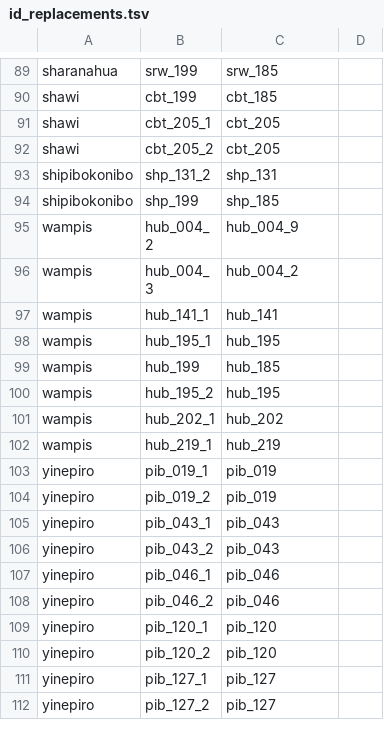
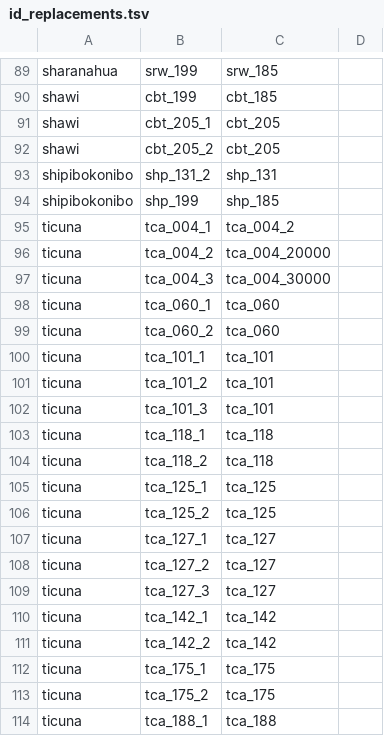
Before and after one commit to lexibank/amazonianvoices, a TSV file: etc/id_replacements.tsv, drawn as a sheet; only a part is shown, gaps mark what is left out; the shorter side is filled out with more unchanged rows; the diff covers the shown part only; the diff names each change by its address in the sheet, - before the commit and + after, or states it on an @@ line.

```diff
--- a/etc/id_replacements.tsv
+++ b/etc/id_replacements.tsv
+row 95: ticuna | tca_004_1 | tca_004_2
+row 96: ticuna | tca_004_2 | tca_004_20000
+row 97: ticuna | tca_004_3 | tca_004_30000
+row 98: ticuna | tca_060_1 | tca_060
+row 99: ticuna | tca_060_2 | tca_060
+row 100: ticuna | tca_101_1 | tca_101
+row 101: ticuna | tca_101_2 | tca_101
+row 102: ticuna | tca_101_3 | tca_101
+row 103: ticuna | tca_118_1 | tca_118
+row 104: ticuna | tca_118_2 | tca_118
+row 105: ticuna | tca_125_1 | tca_125
+row 106: ticuna | tca_125_2 | tca_125
+row 107: ticuna | tca_127_1 | tca_127
+row 108: ticuna | tca_127_2 | tca_127
+row 109: ticuna | tca_127_3 | tca_127
+row 110: ticuna | tca_142_1 | tca_142
+row 111: ticuna | tca_142_2 | tca_142
+row 112: ticuna | tca_175_1 | tca_175
+row 113: ticuna | tca_175_2 | tca_175
+row 114: ticuna | tca_188_1 | tca_188
```
Also changed, not shown: 11 added rows elsewhere in this file, cldf/languages.csv, etc/languages.csv, 11 other files.
